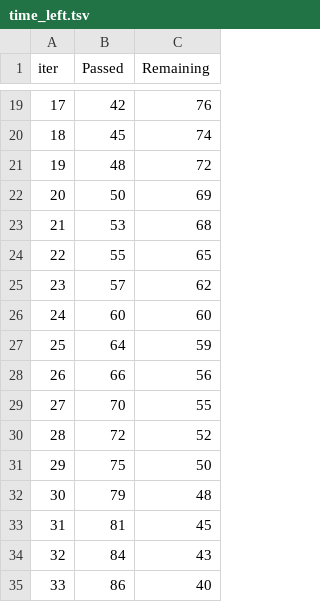
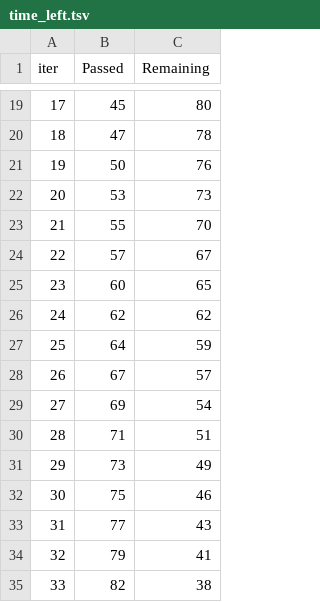
Before and after one commit to borstl/GHGScope3-ML, a TSV file: Jupyter/catboost_info/time_left.tsv, drawn as a sheet; only a part is shown, gaps mark what is left out; the diff covers the shown part only.

```diff
--- a/Jupyter/catboost_info/time_left.tsv
+++ b/Jupyter/catboost_info/time_left.tsv
@@ -19,17 +19,17 @@ iter	Passed	Remaining
-17	42	76
-18	45	74
-19	48	72
-20	50	69
-21	53	68
-22	55	65
-23	57	62
-24	60	60
+17	45	80
+18	47	78
+19	50	76
+20	53	73
+21	55	70
+22	57	67
+23	60	65
+24	62	62
 25	64	59
-26	66	56
-27	70	55
-28	72	52
-29	75	50
-30	79	48
-31	81	45
-32	84	43
-33	86	40
+26	67	57
+27	69	54
+28	71	51
+29	73	49
+30	75	46
+31	77	43
+32	79	41
+33	82	38
```
Also changed, not shown: 61 edited cells elsewhere in this file, 4 other files.
